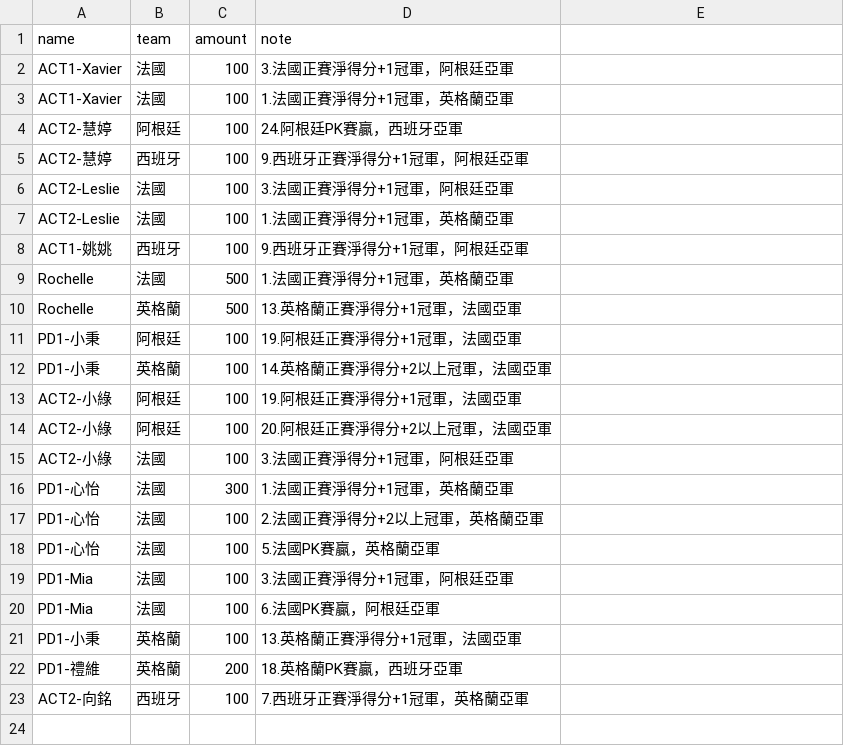
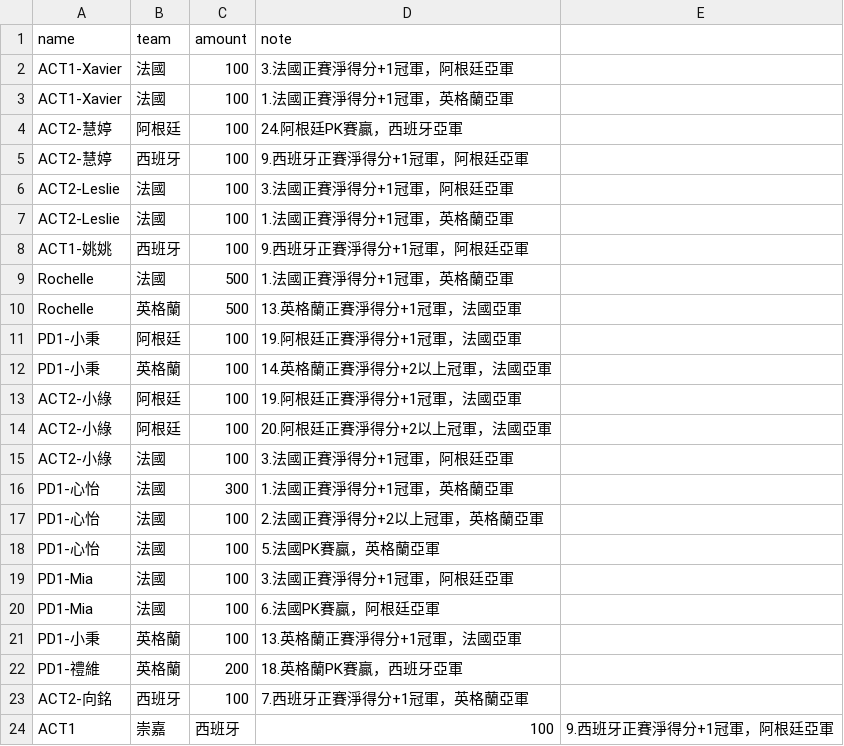
Before and after one commit to xavier-2026/2026-worldcup-final4, a CSV file: data/bets.csv, drawn as a sheet; the diff names each change by its address in the sheet, - before the commit and + after, or states it on an @@ line.

Commit message:
bets.csv 업데이트

```diff
--- a/data/bets.csv
+++ b/data/bets.csv
+row 24: ACT1 | 崇嘉 | 西班牙 | 100 | 9.西班牙正賽淨得分+1冠軍，阿根廷亞軍
```
